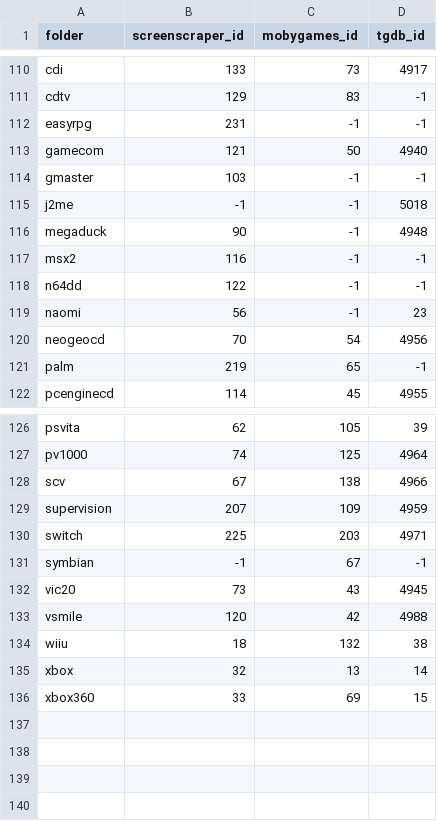
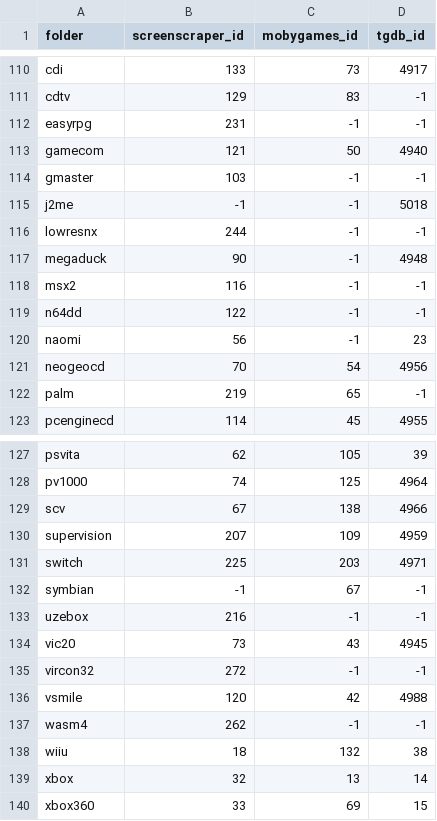
Before and after one commit to saitamasahil/scrappy, a CSV file: static/.skyscraper/platforms_idmap.csv, drawn as a sheet; only a part is shown, gaps mark what is left out; the diff names each change by its address in the sheet, - before the commit and + after, or states it on an @@ line.

```diff
--- a/static/.skyscraper/platforms_idmap.csv
+++ b/static/.skyscraper/platforms_idmap.csv
+row 116: lowresnx | 244 | -1 | -1
+row 133: uzebox | 216 | -1 | -1
+row 135: vircon32 | 272 | -1 | -1
+row 137: wasm4 | 262 | -1 | -1
```
Also changed, not shown: 2 other files.
